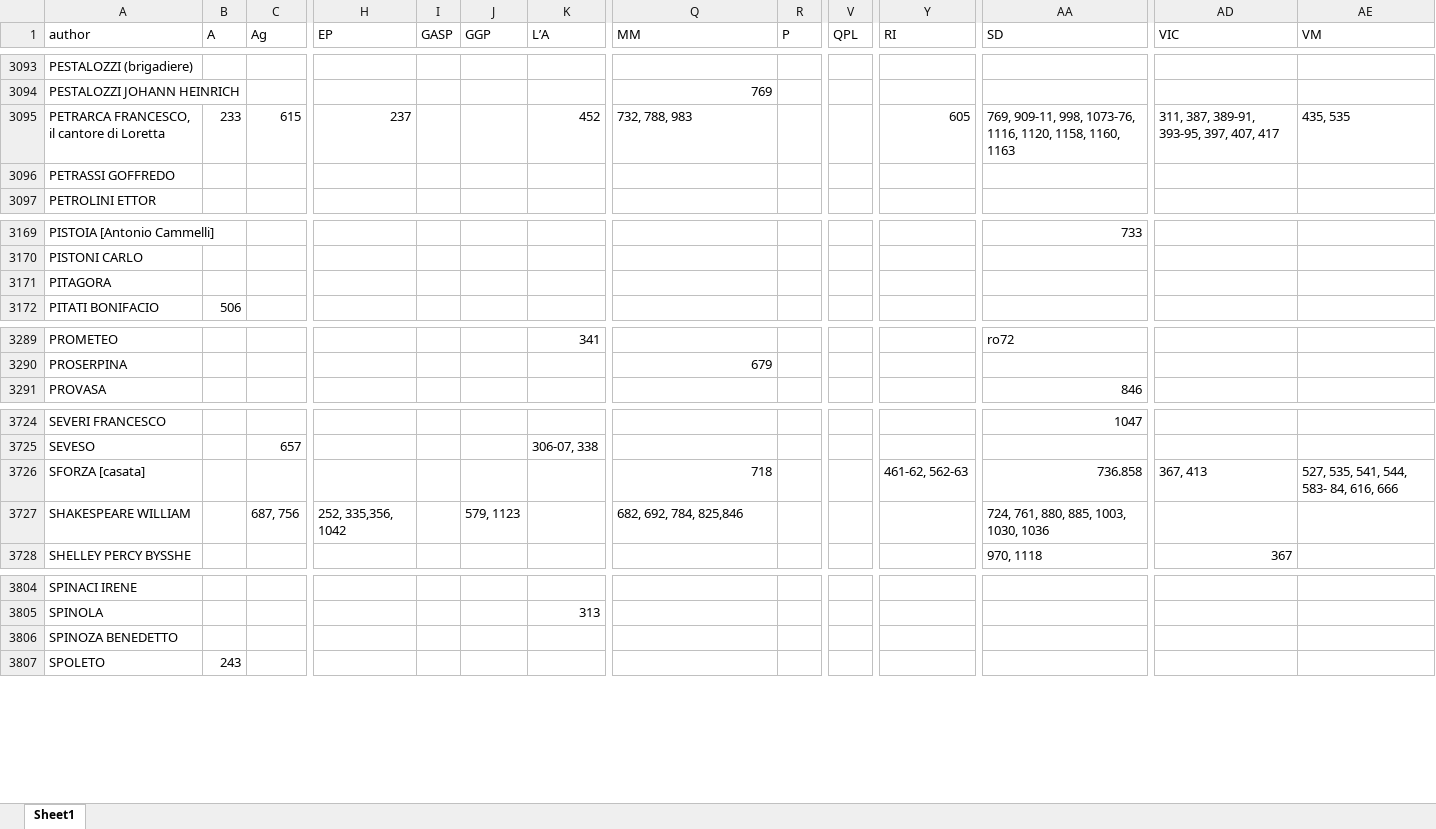
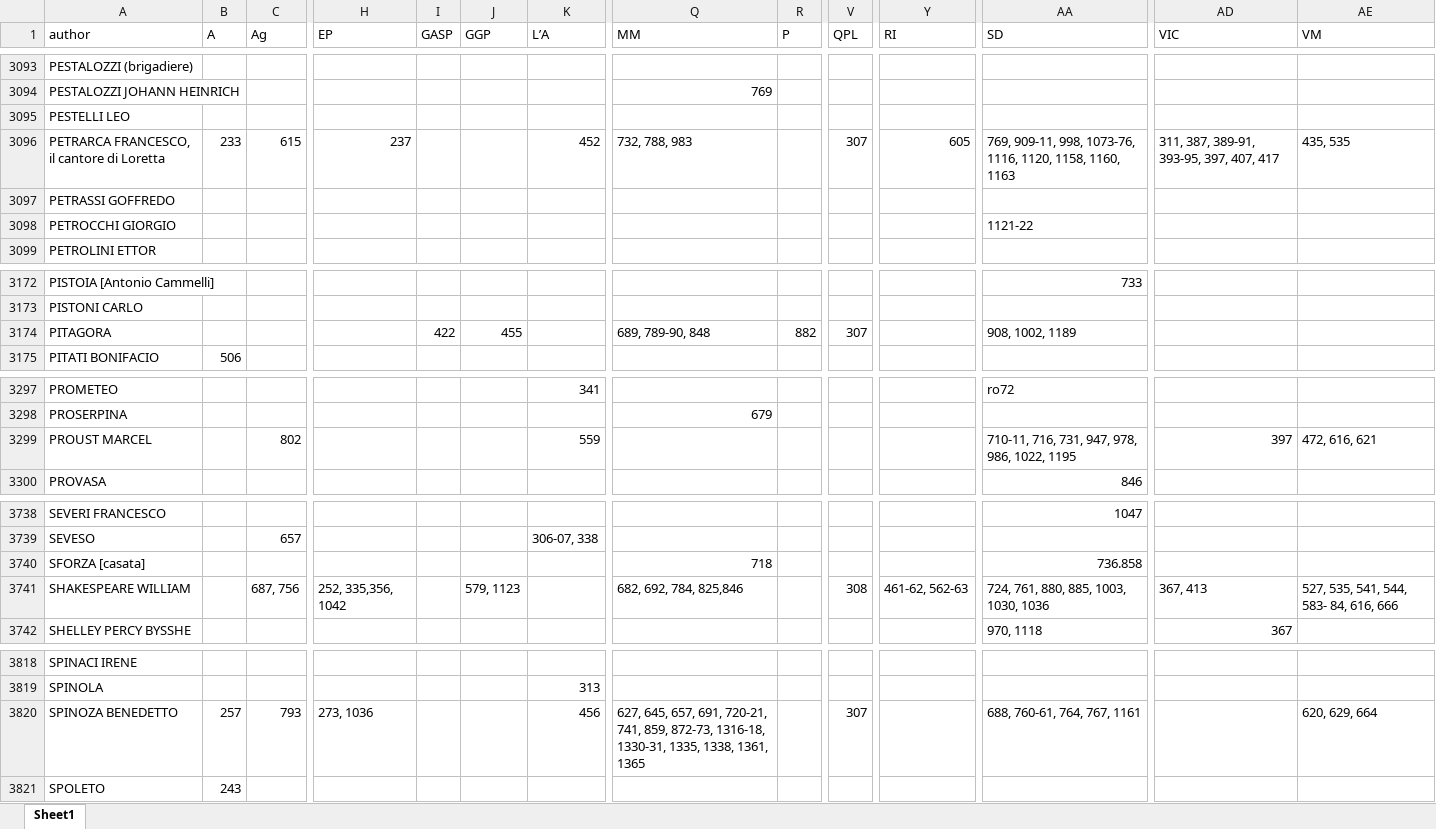
Before and after one commit to Nora1211/Gadda, an Excel workbook: indiceCazzo.xlsx, sheet Sheet1, drawn as a sheet; only a part is shown, gaps mark what is left out; values as stored, in another font and other column widths than the file's, no cell formats; addresses are those after the commit; rows hold the shown columns only; the diff covers the shown part only; the diff names each change by its address in the sheet, - before the commit and + after, or states it on an @@ line.

```diff
--- a/indiceCazzo.xlsx (sheet Sheet1)
+++ b/indiceCazzo.xlsx (sheet Sheet1)
+row 3095: PESTELLI LEO
-V3096 (QPL): (empty)
+V3096 (QPL): 307
+row 3098: PETROCCHI GIORGIO |  |  |  |  |  |  |  |  |  |  | 1121-22
-I3174 (GASP): (empty)
+I3174 (GASP): 422
-J3174 (GGP): (empty)
+J3174 (GGP): 455
-Q3174 (MM): (empty)
+Q3174 (MM): 689, 789-90, 848
-R3174 (P): (empty)
+R3174 (P): 882
-V3174 (QPL): (empty)
+V3174 (QPL): 307
-AA3174 (SD): (empty)
+AA3174 (SD): 908, 1002, 1189
+row 3299: PROUST MARCEL |  | 802 |  |  |  | 559 |  |  |  |  | 710-11, 716, 731, 947, 978, 986, 1022, 1195 | 397 | 472, 616, 621
-Y3740 (RI): 461-62, 562-63
+Y3740 (RI): (empty)
-AD3740 (VIC): 367, 413
+AD3740 (VIC): (empty)
-AE3740 (VM): 527, 535, 541, 544, 583- 84, 616, 666
+AE3740 (VM): (empty)
-V3741 (QPL): (empty)
+V3741 (QPL): 308
-Y3741 (RI): (empty)
+Y3741 (RI): 461-62, 562-63
-AD3741 (VIC): (empty)
+AD3741 (VIC): 367, 413
-AE3741 (VM): (empty)
+AE3741 (VM): 527, 535, 541, 544, 583- 84, 616, 666
-B3820 (A): (empty)
+B3820 (A): 257
-C3820 (Ag): (empty)
+C3820 (Ag): 793
-H3820 (EP): (empty)
+H3820 (EP): 273, 1036
-K3820 (L’A): (empty)
+K3820 (L’A): 456
-Q3820 (MM): (empty)
+Q3820 (MM): 627, 645, 657, 691, 720-21, 741, 859, 872-73, 1316-18, 1330-31, 1335, 1338, 1361, 1365
-V3820 (QPL): (empty)
+V3820 (QPL): 307
-AA3820 (SD): (empty)
+AA3820 (SD): 688, 760-61, 764, 767, 1161
-AE3820 (VM): (empty)
+AE3820 (VM): 620, 629, 664
```
Also changed, not shown: 11 added rows and 33 edited cells elsewhere in this sheet, cell formats, Corrispondenze.xlsx.
